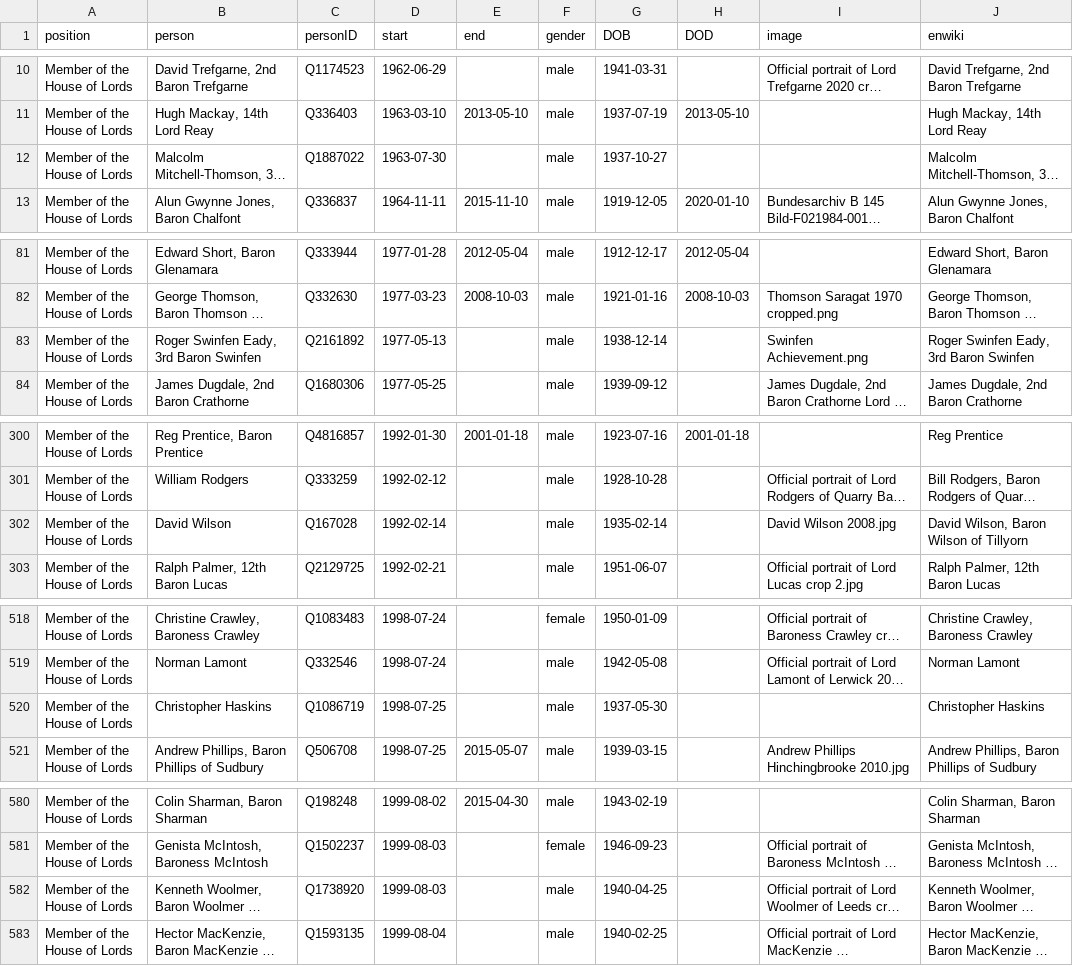
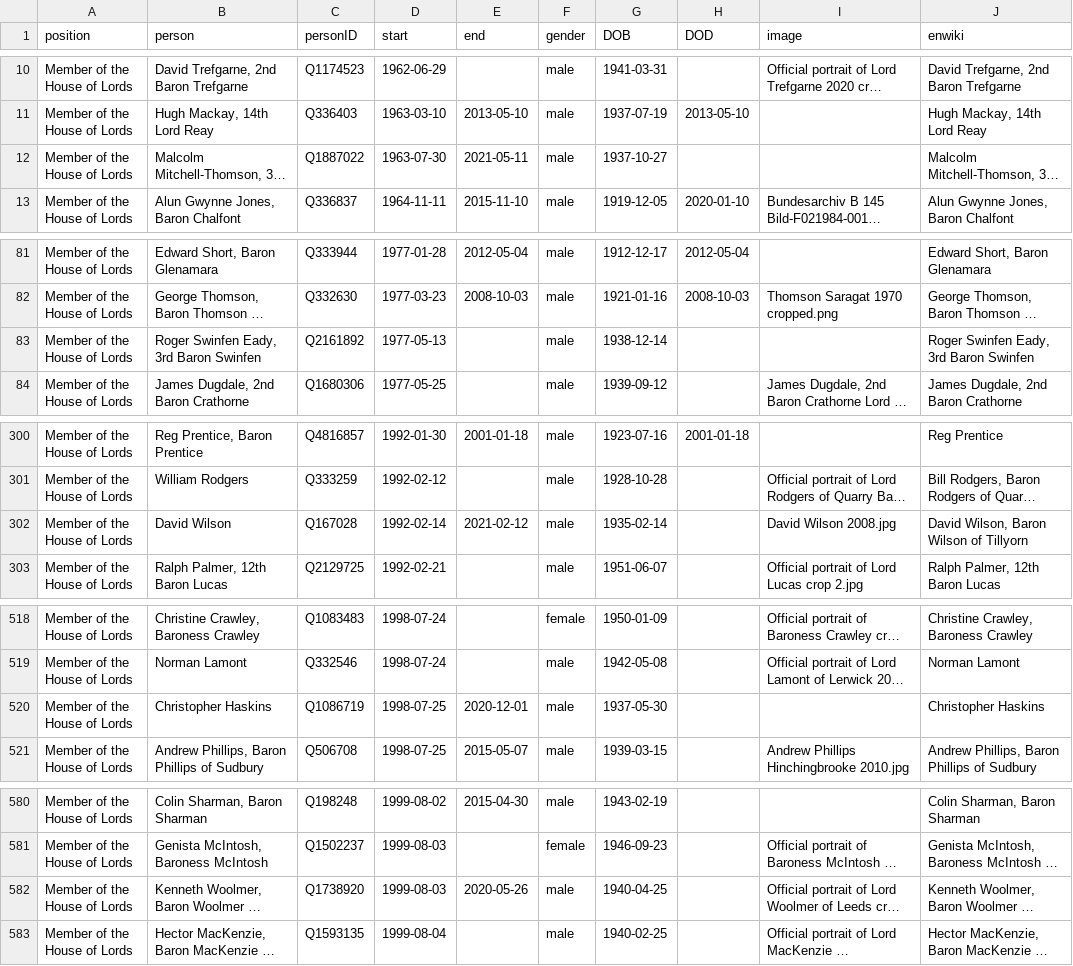
Before and after one commit to every-politician-scrapers/united-kingdom-cabinet, a CSV file: html/legislators.csv, drawn as a sheet; only a part is shown, gaps mark what is left out; long unchanged cells end in …; the diff covers the shown part only; the diff names each change by its address in the sheet, - before the commit and + after, or states it on an @@ line.

```diff
--- a/html/legislators.csv
+++ b/html/legislators.csv
-E12 (end): (empty)
+E12 (end): 2021-05-11
-I83 (image): Swinfen Achievement.png
+I83 (image): (empty)
-E302 (end): (empty)
+E302 (end): 2021-02-12
-E520 (end): (empty)
+E520 (end): 2020-12-01
-E582 (end): (empty)
+E582 (end): 2020-05-26
```
Also changed, not shown: 6 edited cells elsewhere in this file, html/family.csv, html/holders21.csv.
